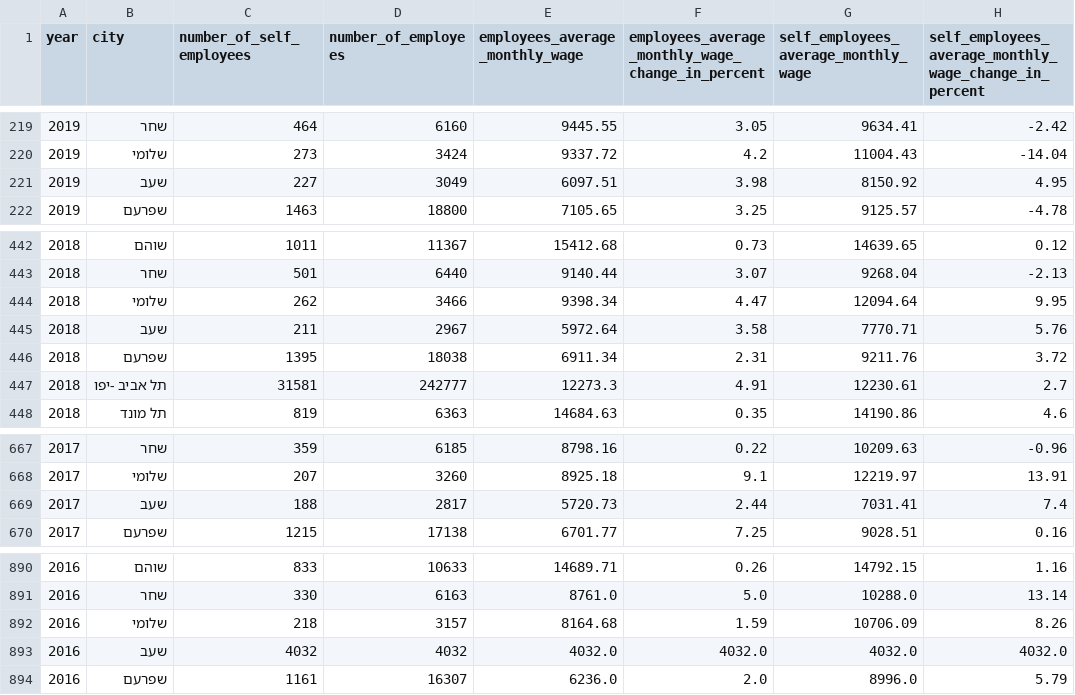
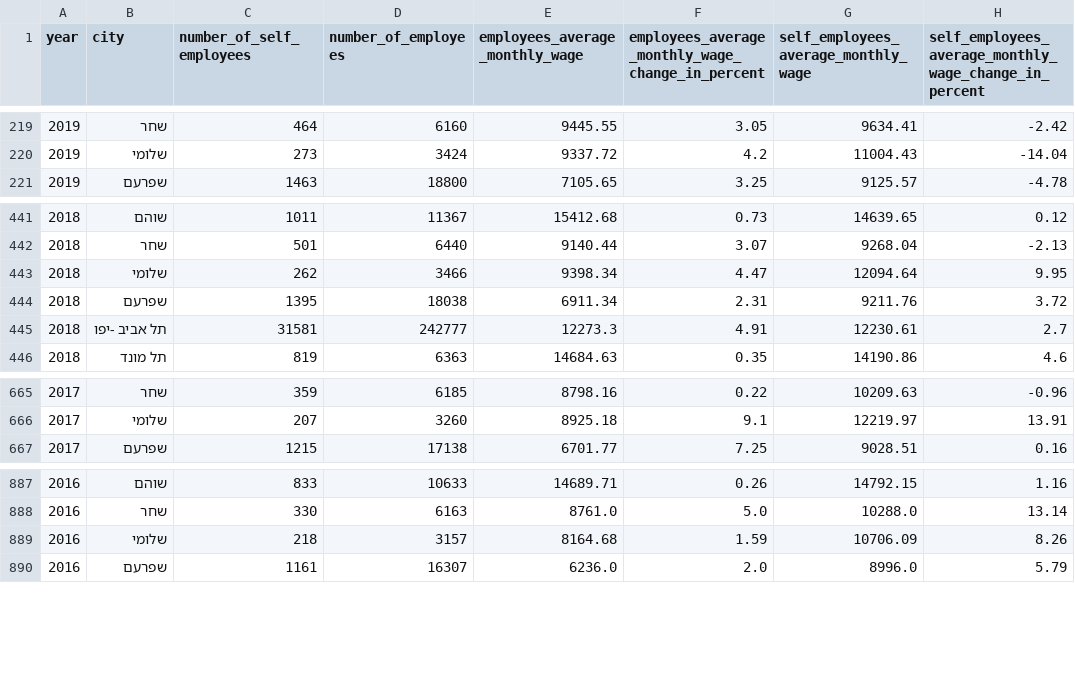
Before and after one commit to MayoNati/Student-Predict, a CSV file: data science final proj/data/dfEmployees.csv, drawn as a sheet; only a part is shown, gaps mark what is left out; the diff names each change by its address in the sheet, - before the commit and + after, or states it on an @@ line.

```diff
--- a/data science final proj/data/dfEmployees.csv
+++ b/data science final proj/data/dfEmployees.csv
-row 221: 2019 | שעב | 227 | 3049 | 6097.51 | 3.98 | 8150.92 | 4.95
-row 445: 2018 | שעב | 211 | 2967 | 5972.64 | 3.58 | 7770.71 | 5.76
-row 669: 2017 | שעב | 188 | 2817 | 5720.73 | 2.44 | 7031.41 | 7.4
-row 893: 2016 | שעב | 4032 | 4032 | 4032.0 | 4032.0 | 4032.0 | 4032.0
```
Also changed, not shown: data science final proj/data/dfYearsCityPop.csv, 3 other files.
